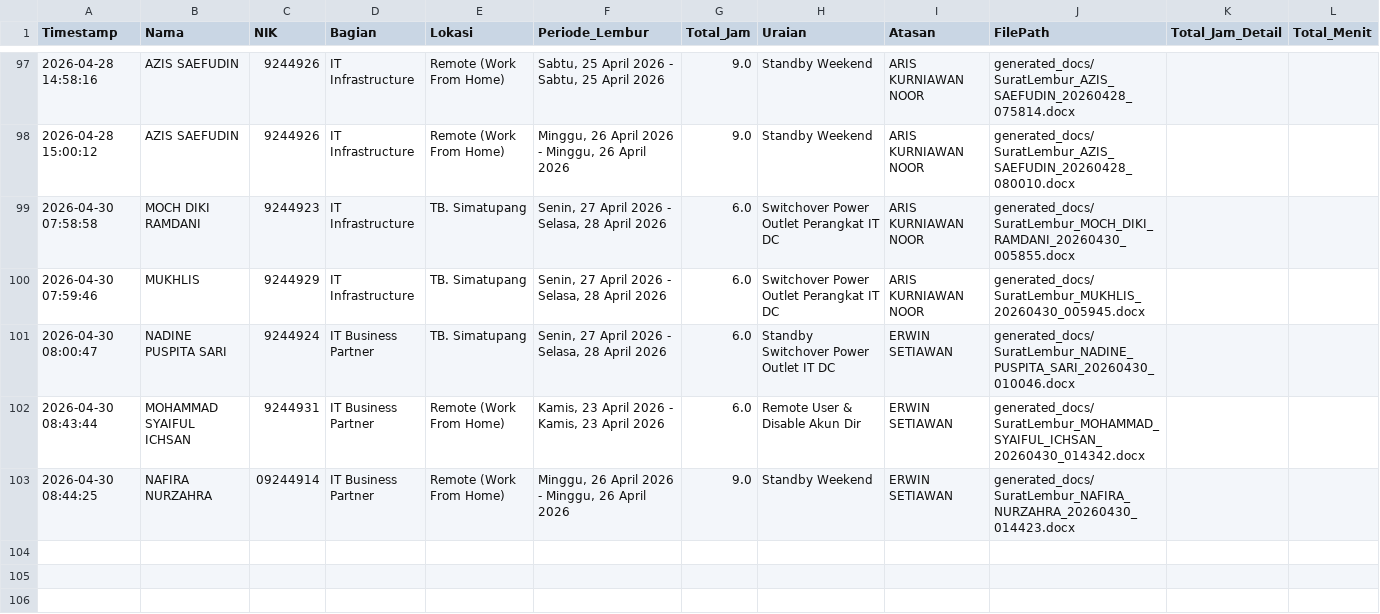
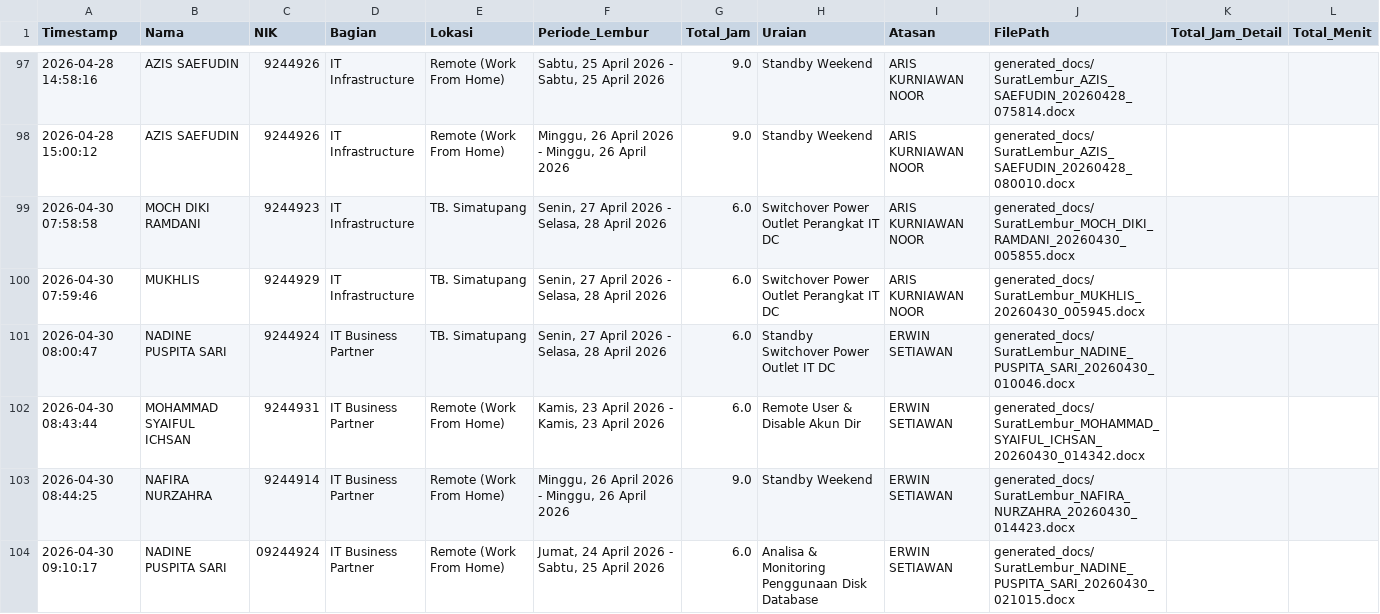
Before and after one commit to anggadevnet/formlemburlmd, a CSV file: database_lembur.csv, drawn as a sheet; only a part is shown, gaps mark what is left out.

Commit message:
Update DB: NADINE PUSPITA SARI

```diff
--- a/database_lembur.csv
+++ b/database_lembur.csv
@@ -102,2 +102,3 @@ Timestamp,Nama,NIK,Bagian,Lokasi,Periode_Lembur,Total_Jam,Uraian,Atasan,FilePath
 2026-04-30 08:43:44,MOHAMMAD SYAIFUL ICHSAN,9244931,IT Business Partner,Remote (Work From Home),"Kamis, 23 April 2026 - Kamis, 23 April 2026",6.0,Remote User & Disable Akun Dir,ERWIN SETIAWAN,generated_docs/SuratLembur_MOHAMMAD_SYAIFUL_ICHSAN_20260430_014342.docx,,
-2026-04-30 08:44:25,NAFIRA NURZAHRA,09244914,IT Business Partner,Remote (Work From Home),"Minggu, 26 April 2026 - Minggu, 26 April 2026",9.0,Standby Weekend,ERWIN SETIAWAN,generated_docs/SuratLembur_NAFIRA_NURZAHRA_20260430_014423.docx,,
+2026-04-30 08:44:25,NAFIRA NURZAHRA,9244914,IT Business Partner,Remote (Work From Home),"Minggu, 26 April 2026 - Minggu, 26 April 2026",9.0,Standby Weekend,ERWIN SETIAWAN,generated_docs/SuratLembur_NAFIRA_NURZAHRA_20260430_014423.docx,,
+2026-04-30 09:10:17,NADINE PUSPITA SARI,09244924,IT Business Partner,Remote (Work From Home),"Jumat, 24 April 2026 - Sabtu, 25 April 2026",6.0,Analisa & Monitoring Penggunaan Disk Database,ERWIN SETIAWAN,generated_docs/SuratLembur_NADINE_PUSPITA_SARI_20260430_021015.docx,,
```
